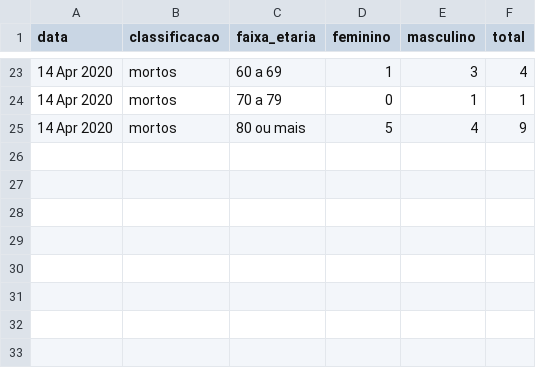
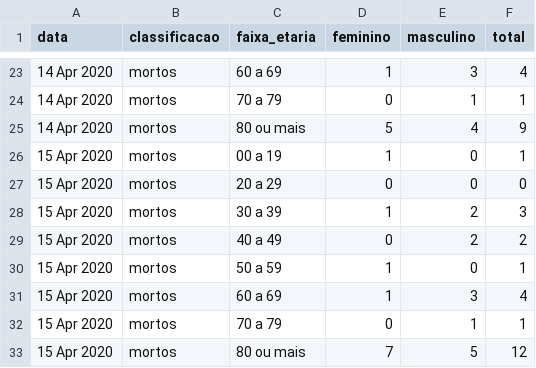
Before and after one commit to covid19pb/covid19pb.github.io, a CSV file: data/dados_pb_covid19_boletim_FaixaEtaria.csv, drawn as a sheet; only a part is shown, gaps mark what is left out.

Commit message:
Atualização dos dados - 15/04/2020
Boletim da secretaria de saúde da PB
Data: 15/04/2020
Horário: 18h

```diff
--- a/data/dados_pb_covid19_boletim_FaixaEtaria.csv
+++ b/data/dados_pb_covid19_boletim_FaixaEtaria.csv
@@ -25 +25,9 @@
 "14 Apr 2020","mortos","80 ou mais",5,4,9
+"15 Apr 2020","mortos","00 a 19",1,0,1
+"15 Apr 2020","mortos","20 a 29",0,0,0
+"15 Apr 2020","mortos","30 a 39",1,2,3
+"15 Apr 2020","mortos","40 a 49",0,2,2
+"15 Apr 2020","mortos","50 a 59",1,0,1
+"15 Apr 2020","mortos","60 a 69",1,3,4
+"15 Apr 2020","mortos","70 a 79",0,1,1
+"15 Apr 2020","mortos","80 ou mais",7,5,12
```
Also changed, not shown: data/dados_pb_covid19_casosPorCidade.csv, data/dados_pb_covid19_casosPorData.csv, 7 other files.
